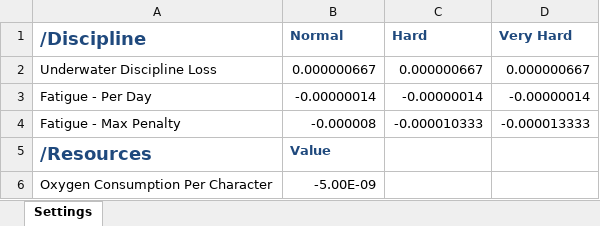
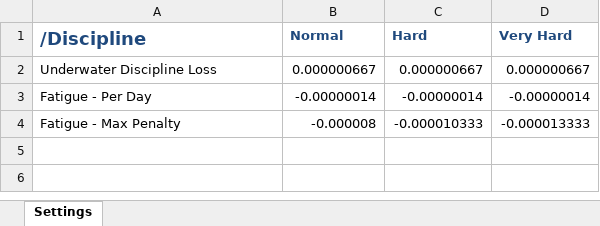
Before and after one commit to Donj63000/U-Boat-Mode-10x-Oxygen-Battery, an Excel workbook: mod-here/LongSubmerged10x/Data Sheets/General.xlsx, sheet Settings, drawn as a sheet; values as stored, in another font and other column widths than the file's, no borders; the diff names each change by its address in the sheet, - before the commit and + after, or states it on an @@ line.

```diff
--- a/mod-here/LongSubmerged10x/Data Sheets/General.xlsx (sheet Settings)
+++ b/mod-here/LongSubmerged10x/Data Sheets/General.xlsx (sheet Settings)
-row 5: /Resources | Value
-row 6: Oxygen Consumption Per Character | -5.00E-09
```
Also changed, not shown: mod-here/LongSubmerged10x/Data Sheets/Entities.xlsx, mod-here/LongSubmerged10x/Data Sheets/Realistic Travel/General.xlsx, 6 other files.
